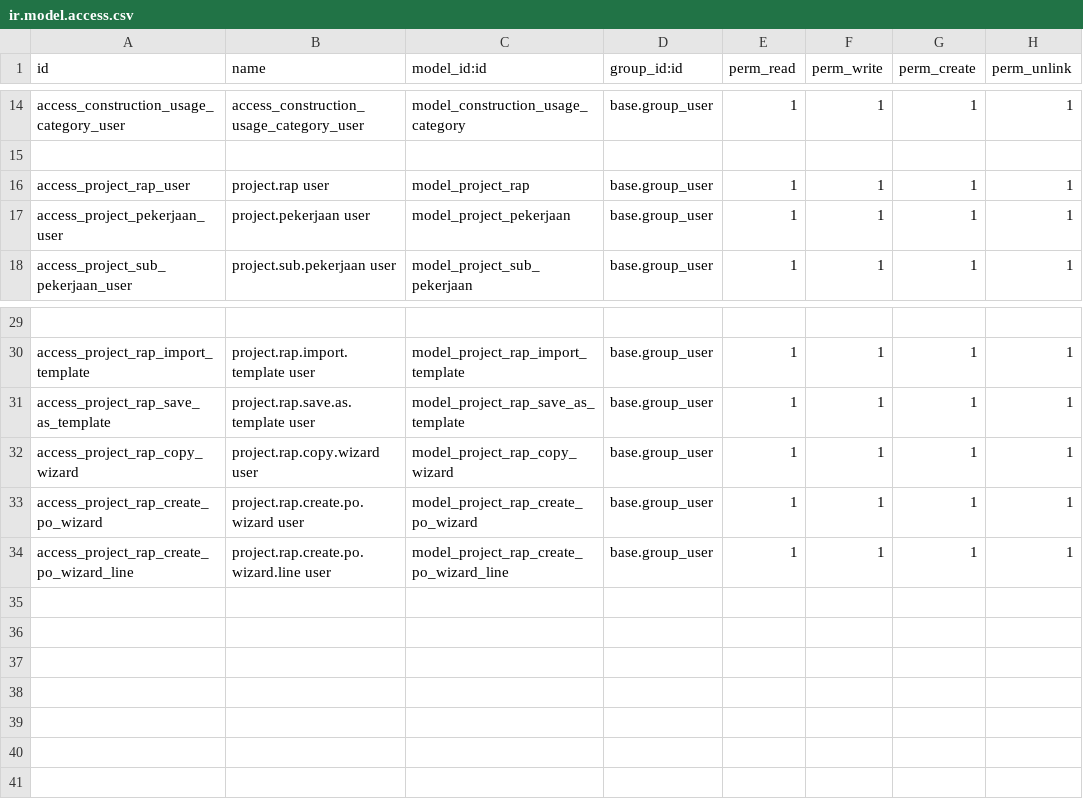
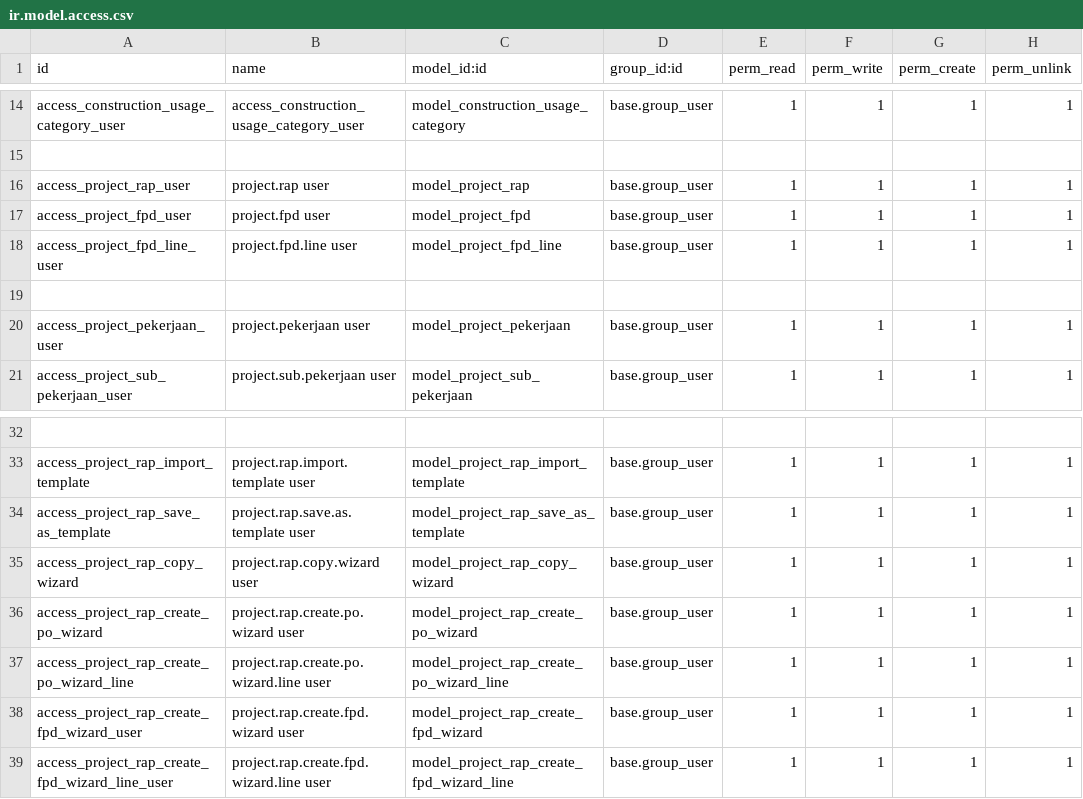
Before and after one commit to titusdirgantoro/odoo_custom_19, a CSV file: construction/security/ir.model.access.csv, drawn as a sheet; only a part is shown, gaps mark what is left out; the diff names each change by its address in the sheet, - before the commit and + after, or states it on an @@ line.

```diff
--- a/construction/security/ir.model.access.csv
+++ b/construction/security/ir.model.access.csv
+row 17: access_project_fpd_user | project.fpd user | model_project_fpd | base.group_user | 1 | 1 | 1 | 1
+row 18: access_project_fpd_line_user | project.fpd.line user | model_project_fpd_line | base.group_user | 1 | 1 | 1 | 1
+row 19: (empty)
+row 38: access_project_rap_create_fpd_wizard_user | project.rap.create.fpd.wizard user | model_project_rap_create_fpd_wizard | base.group_user | 1 | 1 | 1 | 1
+row 39: access_project_rap_create_fpd_wizard_line_user | project.rap.create.fpd.wizard.line user | model_project_rap_create_fpd_wizard_line | base.group_user | 1 | 1 | 1 | 1
```
Also changed, not shown: 18 other files.
